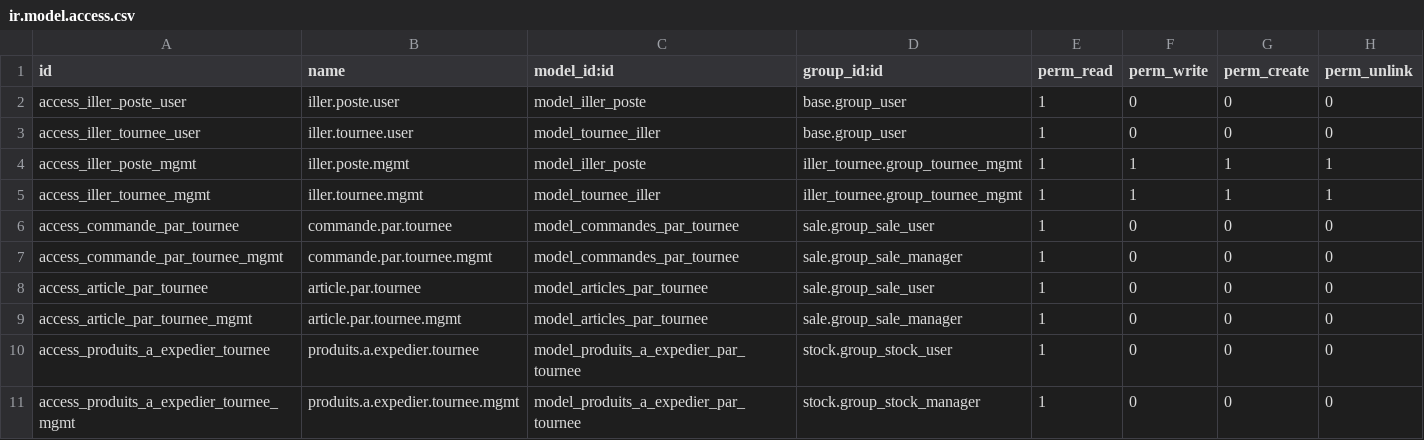
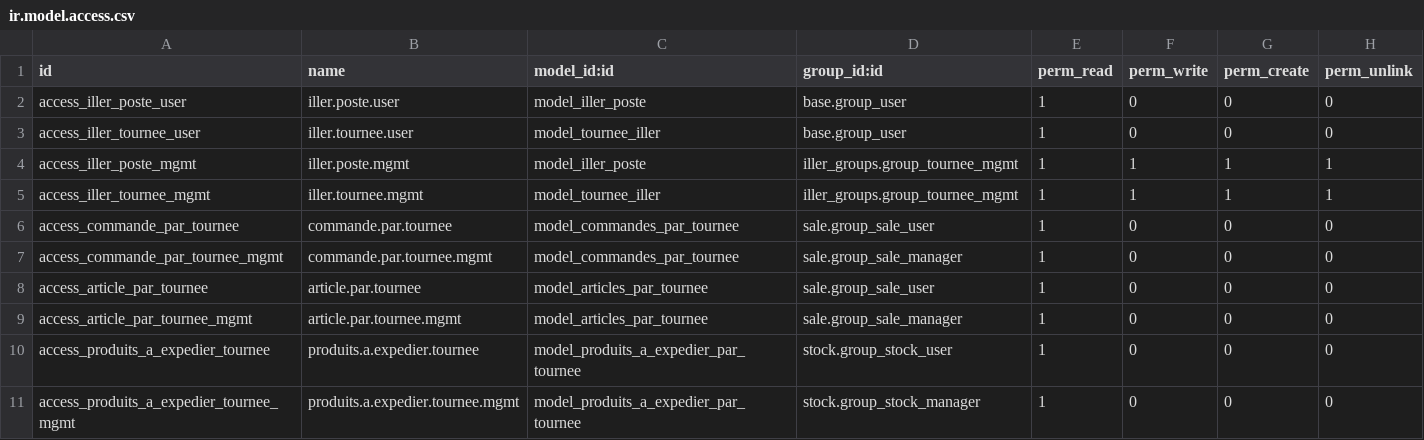
Before and after one commit to Unifield/unifield-wm, a CSV file: server/bin/addons/iller_tournee/security/ir.model.access.csv, drawn as a sheet; only a part is shown.

```diff
--- a/server/bin/addons/iller_tournee/security/ir.model.access.csv
+++ b/server/bin/addons/iller_tournee/security/ir.model.access.csv
@@ -3,4 +3,4 @@
 "access_iller_tournee_user","iller.tournee.user","model_tournee_iller","base.group_user",1,0,0,0
-"access_iller_poste_mgmt","iller.poste.mgmt","model_iller_poste","iller_tournee.group_tournee_mgmt",1,1,1,1
-"access_iller_tournee_mgmt","iller.tournee.mgmt","model_tournee_iller","iller_tournee.group_tournee_mgmt",1,1,1,1
+"access_iller_poste_mgmt","iller.poste.mgmt","model_iller_poste","iller_groups.group_tournee_mgmt",1,1,1,1
+"access_iller_tournee_mgmt","iller.tournee.mgmt","model_tournee_iller","iller_groups.group_tournee_mgmt",1,1,1,1
 "access_commande_par_tournee","commande.par.tournee","model_commandes_par_tournee","sale.group_sale_user",1,0,0,0
```
Also changed, not shown: server/bin/addons/iller_product/security/ir.model.access.csv, 16 other files.
